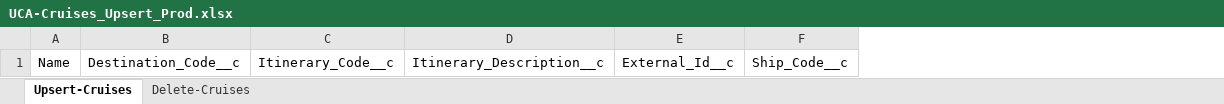
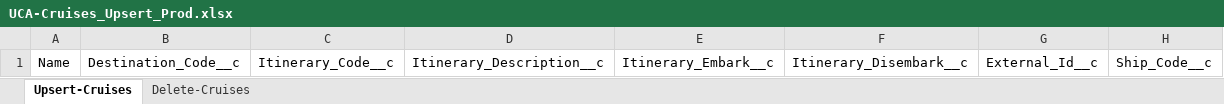
Before and after one commit to 501Commons/Salesforce-Importer, an Excel workbook: Clients/UCA/UCA-Cruises_Upsert_Prod.xlsx, sheet Upsert-Cruises, drawn as a sheet; values as stored, in another font and other column widths than the file's, no borders; table styles not drawn; the diff names each change by its address in the sheet, - before the commit and + after, or states it on an @@ line.

Commit message:
updates for upsert logic - run once

```diff
--- a/Clients/UCA/UCA-Cruises_Upsert_Prod.xlsx (sheet Upsert-Cruises)
+++ b/Clients/UCA/UCA-Cruises_Upsert_Prod.xlsx (sheet Upsert-Cruises)
+column E, row 1: Itinerary_Embark__c
+column F, row 1: Itinerary_Disembark__c
```
Also changed, not shown: Clients/UCA/UCA-Dynamics_Upsert_Prod.xlsx, 2 other files.
